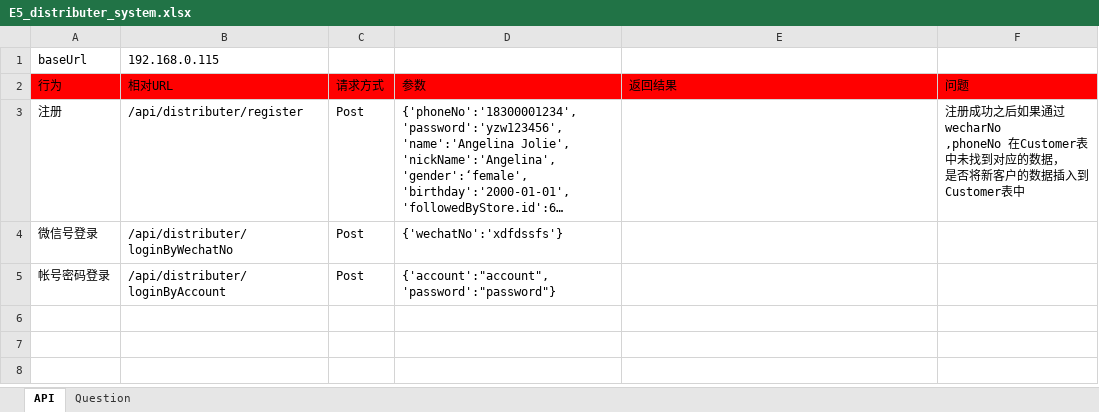
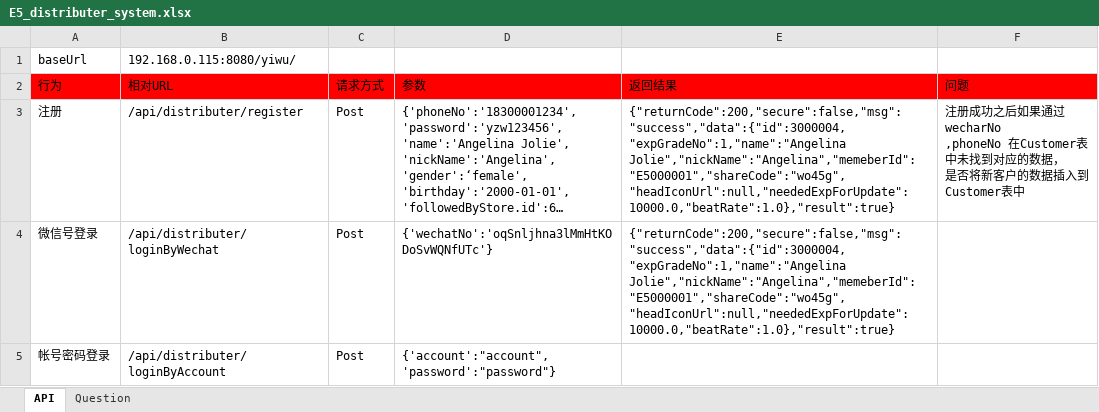
Before and after one commit to ping-0123/yiwu, an Excel workbook: prototypes/E5_distributer_system.xlsx, sheet API, drawn as a sheet; long unchanged cells end in …; values as stored, in another font and other column widths than the file's, no borders; the diff names each change by its address in the sheet, - before the commit and + after, or states it on an @@ line.

Commit message:
完成loginByWechat Api

```diff
--- a/prototypes/E5_distributer_system.xlsx (sheet API)
+++ b/prototypes/E5_distributer_system.xlsx (sheet API)
-B1 (相对URL): 192.168.0.115
+B1 (相对URL): 192.168.0.115:8080/yiwu/
-E3:E4 (返回结果): (empty)
+E3:E4 (返回结果): {"returnCode":200,"secure":false,"msg":"success","data":{"id":3000004,"expGradeNo":1,"name":"Angelina Jolie","nickName":"Angelina","memeberId":"E5000001","shareCode":"wo45g","headIconUrl":null,"neededExpForUpdate":10000.0,"beatRate":1.0},"result":true}
-B4 (相对URL): /api/distributer/loginByWechatNo
+B4 (相对URL): /api/distributer/loginByWechat
-D4 (参数): {'wechatNo':'xdfdssfs'}
+D4 (参数): {'wechatNo':'oqSnljhna3lMmHtKODoSvWQNfUTc'}
```
Also changed, not shown: 20 other files.
